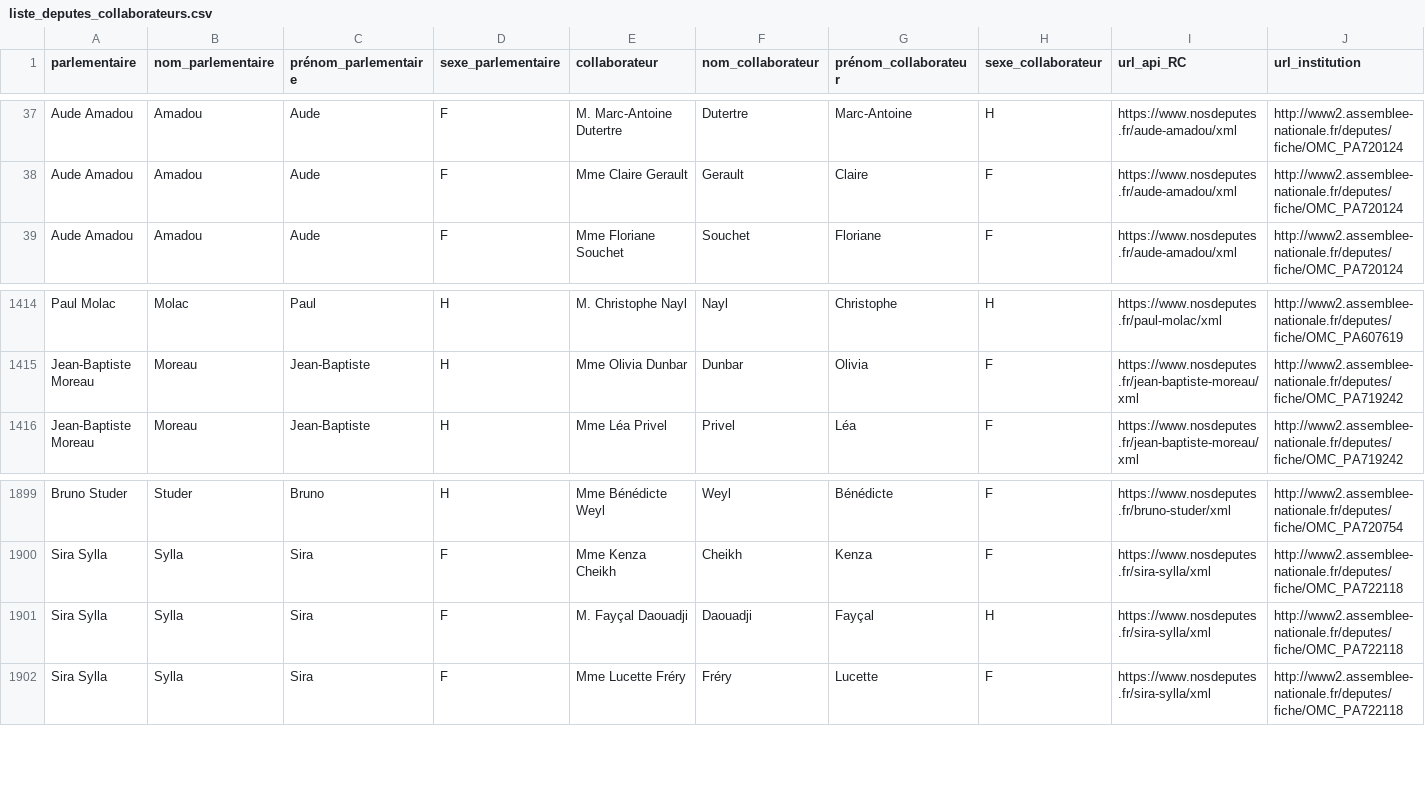
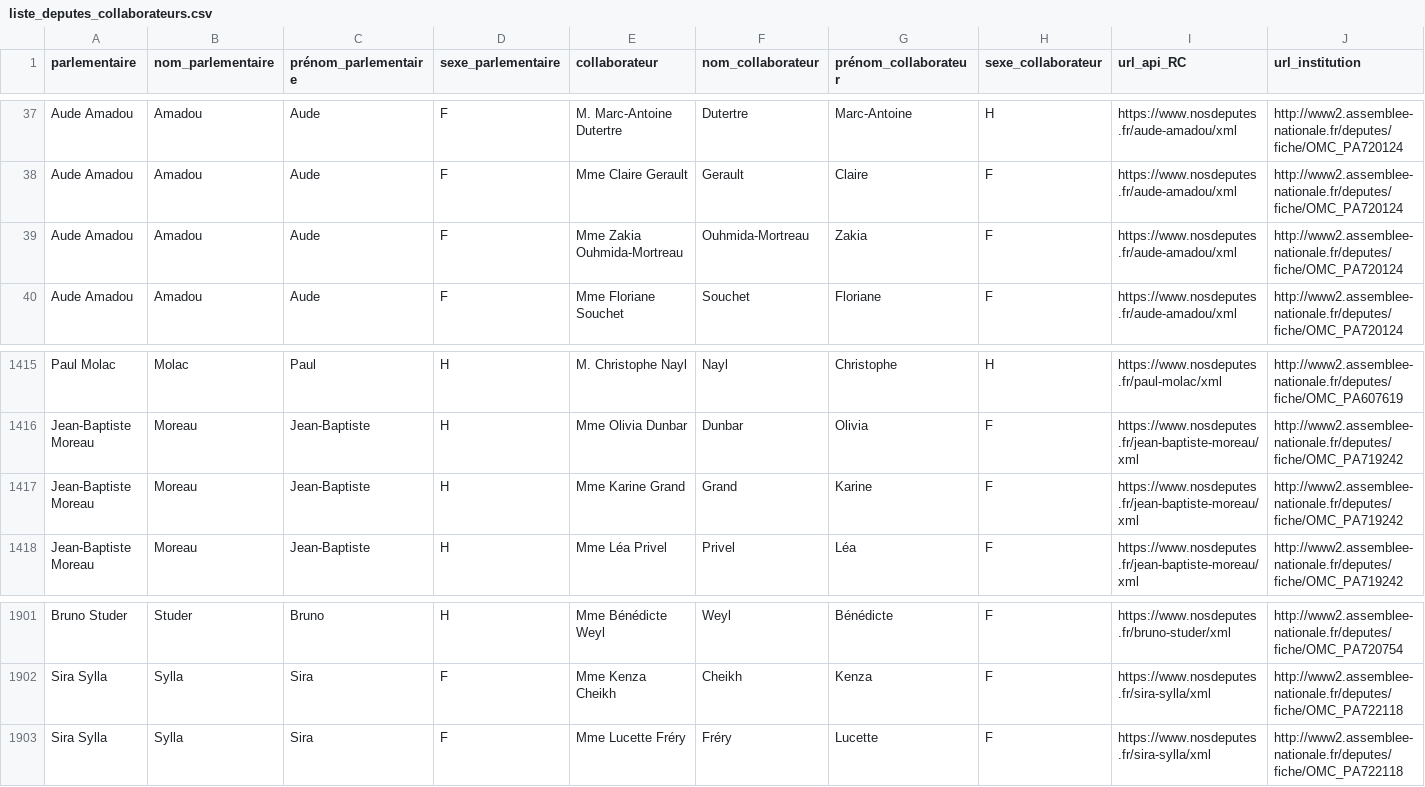
Before and after one commit to regardscitoyens/Collaborateurs-Parlement, a CSV file: data/liste_deputes_collaborateurs.csv, drawn as a sheet; only a part is shown, gaps mark what is left out; removed rows and columns are numbered as before the commit, all else as after; rows hold the shown columns only; the diff names each change by its address in the sheet, - before the commit and + after, or states it on an @@ line.

Commit message:
autoupdate députés

```diff
--- a/data/liste_deputes_collaborateurs.csv
+++ b/data/liste_deputes_collaborateurs.csv
+row 39: Aude Amadou | Amadou | Aude | F | Mme Zakia Ouhmida-Mortreau | Ouhmida-Mortreau | Zakia | F | https://www.nosdeputes.fr/aude-amadou/xml | http://www2.assemblee-nationale.fr/deputes/fiche/OMC_PA720124
+row 1417: Jean-Baptiste Moreau | Moreau | Jean-Baptiste | H | Mme Karine Grand | Grand | Karine | F | https://www.nosdeputes.fr/jean-baptiste-moreau/xml | http://www2.assemblee-nationale.fr/deputes/fiche/OMC_PA719242
-row 1901: Sira Sylla | Sylla | Sira | F | M. Fayçal Daouadji | Daouadji | Fayçal | H | https://www.nosdeputes.fr/sira-sylla/xml | http://www2.assemblee-nationale.fr/deputes/fiche/OMC_PA722118
```
